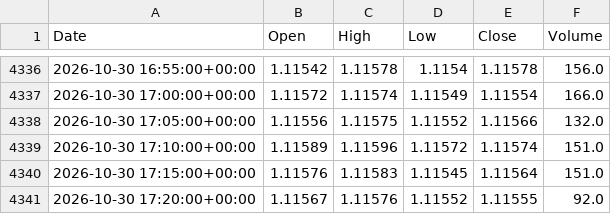
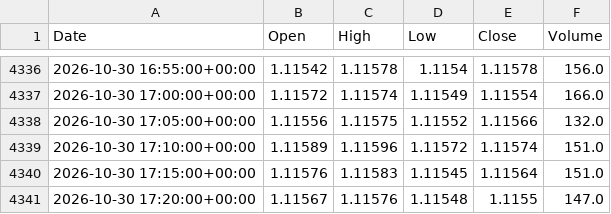
Before and after one commit to Dannyijebor/forex-bot, a CSV file: bars_cache_EURUSD.csv, drawn as a sheet; only a part is shown, gaps mark what is left out.

```diff
--- a/bars_cache_EURUSD.csv
+++ b/bars_cache_EURUSD.csv
@@ -4340,2 +4340,2 @@ Date,Open,High,Low,Close,Volume
 2026-10-30 17:15:00+00:00,1.11576,1.11583,1.11545,1.11564,151.0
-2026-10-30 17:20:00+00:00,1.11567,1.11576,1.11552,1.11555,92.0
+2026-10-30 17:20:00+00:00,1.11567,1.11576,1.11548,1.1155,147.0
```
Also changed, not shown: bars_cache_GBPUSD.csv, bars_cache_USDJPY.csv, 1 other file.
